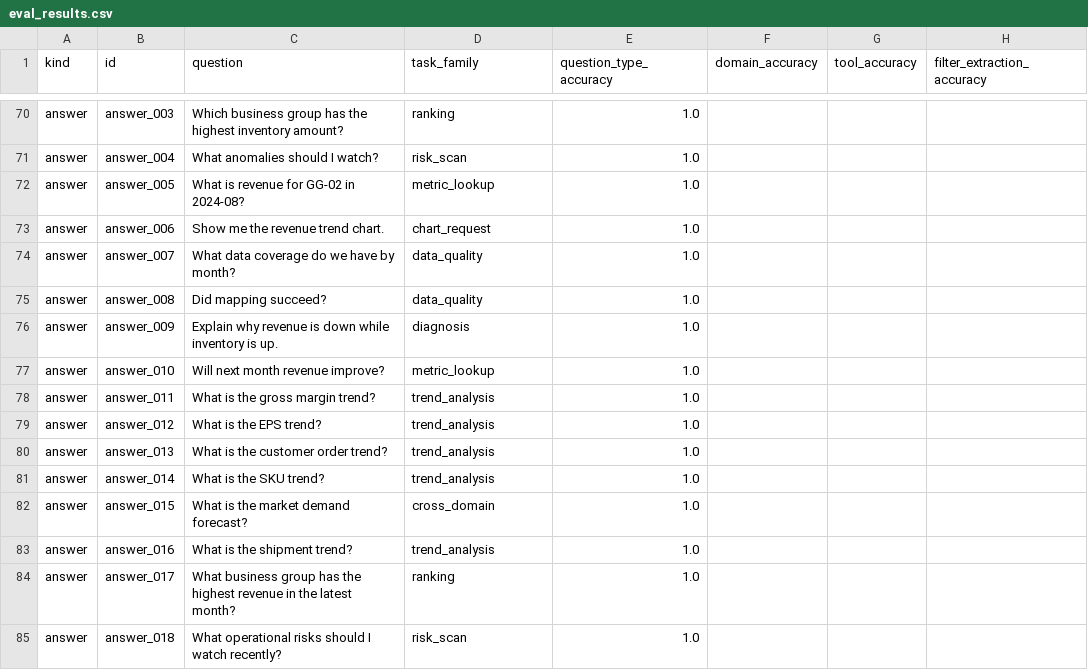
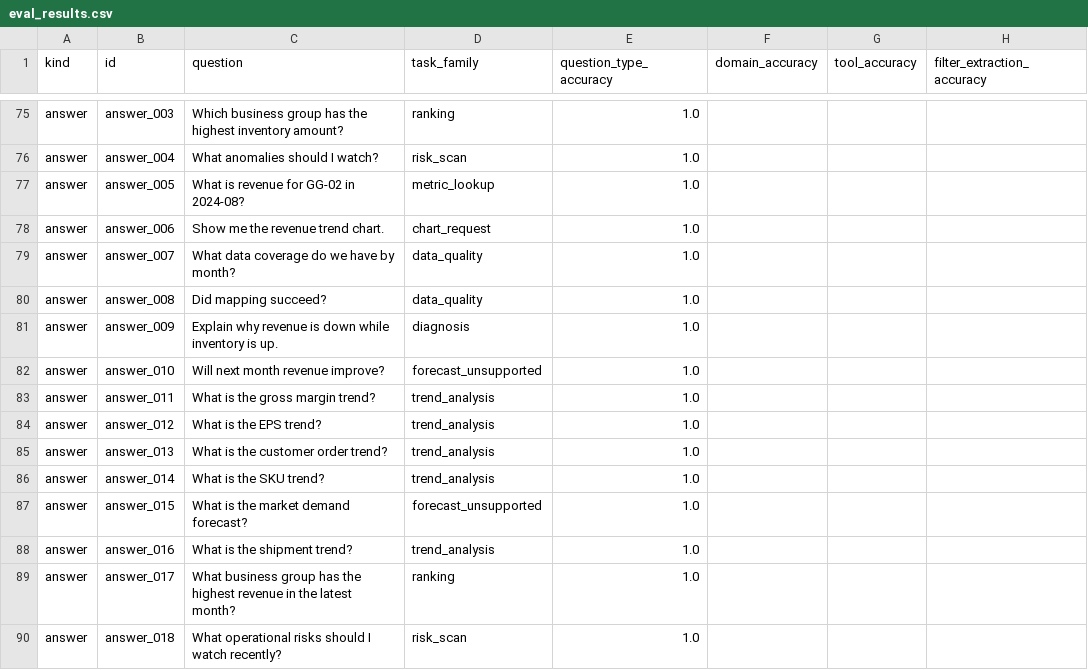
Before and after one commit to Itzel0115/rvn, a CSV file: eval/eval_results.csv, drawn as a sheet; only a part is shown, gaps mark what is left out; addresses are those after the commit; the diff covers the shown part only; the diff names each change by its address in the sheet, - before the commit and + after, or states it on an @@ line.

Commit message:
Add Phase 8F task coverage hotfixes

```diff
--- a/eval/eval_results.csv
+++ b/eval/eval_results.csv
-D82 (task_family): metric_lookup
+D82 (task_family): forecast_unsupported
-D87 (task_family): cross_domain
+D87 (task_family): forecast_unsupported
```
Also changed, not shown: 10 added rows and 12 edited cells elsewhere in this file, eval/demo_smoke_results.csv, 17 other files.
